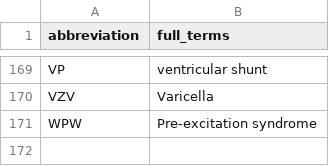
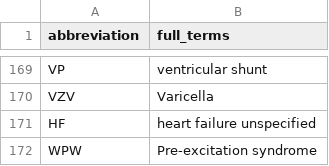
Before and after one commit to ken6411pig/805_ER, a CSV file: medical_abbreviations.csv, drawn as a sheet; only a part is shown, gaps mark what is left out; the diff names each change by its address in the sheet, - before the commit and + after, or states it on an @@ line.

Commit message:
Update medical_abbreviations.csv

```diff
--- a/medical_abbreviations.csv
+++ b/medical_abbreviations.csv
+row 171: HF | heart failure unspecified
```
